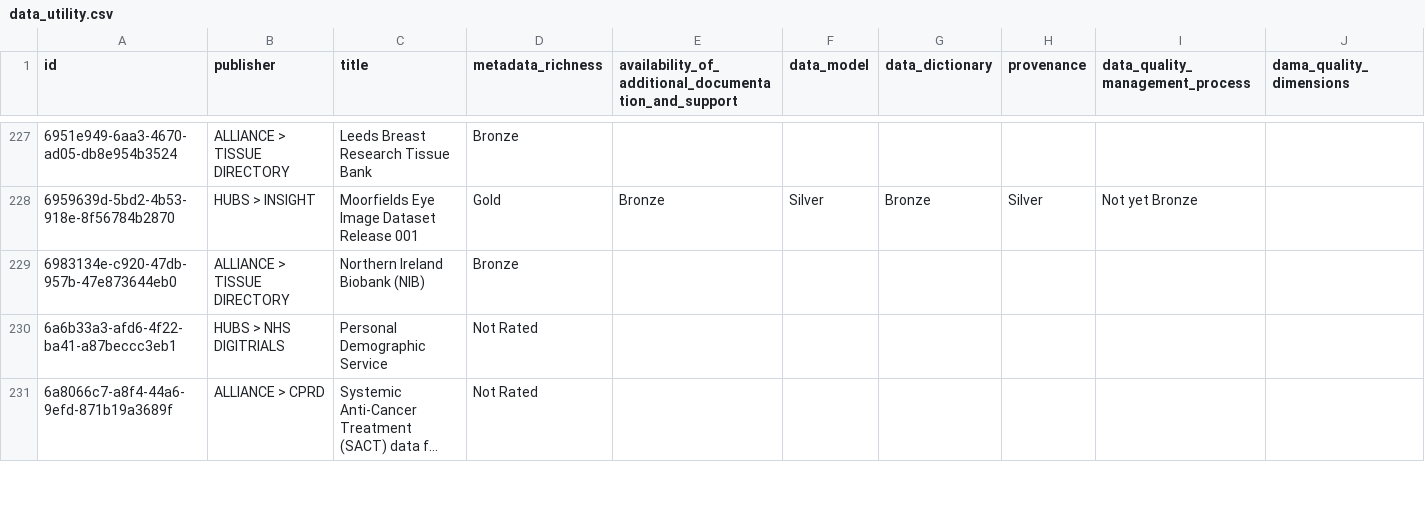
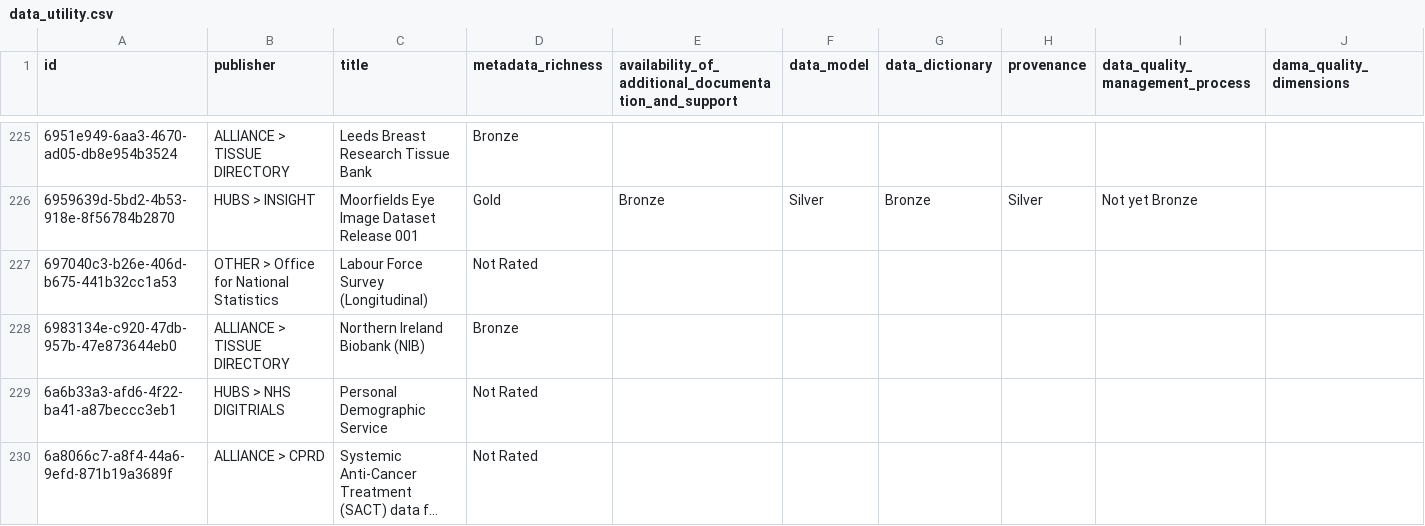
Before and after one commit to HDRUK/datasets, a CSV file: reports/data_utility.csv, drawn as a sheet; only a part is shown, gaps mark what is left out; long unchanged cells end in …; rows hold the shown columns only; the diff covers the shown part only; the diff names each change by its address in the sheet, - before the commit and + after, or states it on an @@ line.

```diff
--- a/reports/data_utility.csv
+++ b/reports/data_utility.csv
+row 227: 697040c3-b26e-406d-b675-441b32cc1a53 | OTHER > Office for National Statistics | Labour Force Survey (Longitudinal) | Not Rated
```
Also changed, not shown: 10 added rows, 9 removed rows and 3 edited cells elsewhere in this file, reports/attribute_completeness.csv, reports/attribute_errors.csv, 15 other files.
